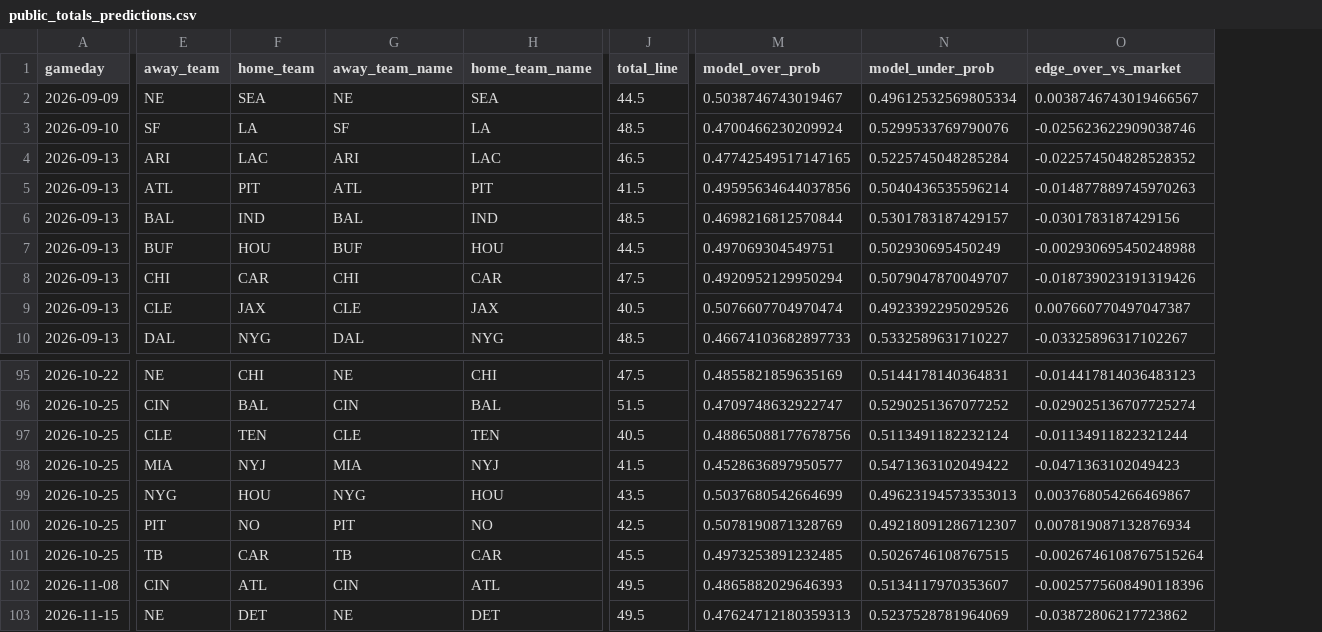
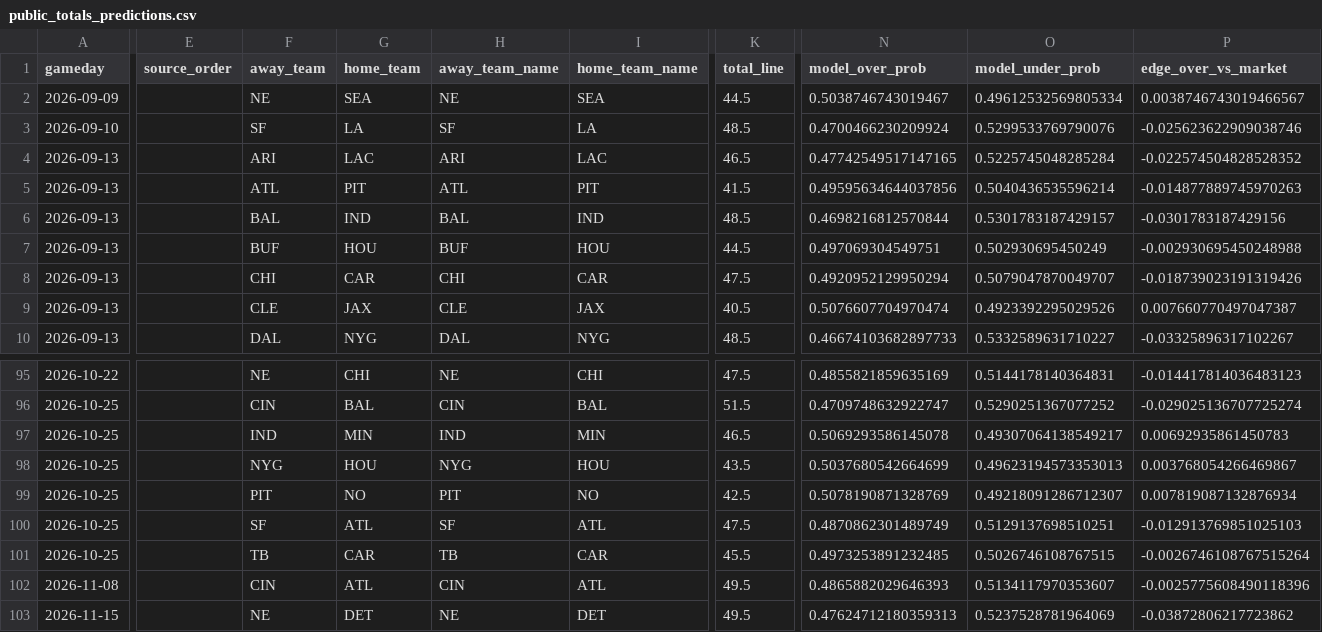
Before and after one commit to kirbypuckett031460-web/nflml, a CSV file: published/public_totals_predictions.csv, drawn as a sheet; only a part is shown, gaps mark what is left out; removed rows and columns are numbered as before the commit, all else as after; rows hold the shown columns only; the diff covers the shown part only; the diff names each change by its address in the sheet, - before the commit and + after, or states it on an @@ line.

```diff
--- a/published/public_totals_predictions.csv
+++ b/published/public_totals_predictions.csv
+column E (source_order), empty
-row 97: 2026-10-25 | CLE | TEN | CLE | TEN | 40.5 | 0.48865088177678756 | 0.5113491182232124 | -0.01134911822321244
-F97 (away_team): MIA
+F97 (away_team): IND
-G97 (home_team): NYJ
+G97 (home_team): MIN
-H97 (away_team_name): MIA
+H97 (away_team_name): IND
-I97 (home_team_name): NYJ
+I97 (home_team_name): MIN
-K97 (total_line): 41.5
+K97 (total_line): 46.5
-N97 (model_over_prob): 0.4528636897950577
+N97 (model_over_prob): 0.5069293586145078
-O97 (model_under_prob): 0.5471363102049422
+O97 (model_under_prob): 0.49307064138549217
-P97 (edge_over_vs_market): -0.0471363102049423
+P97 (edge_over_vs_market): 0.00692935861450783
+row 100: 2026-10-25 |  | SF | ATL | SF | ATL | 47.5 | 0.4870862301489749 | 0.5129137698510251 | -0.012913769851025103
```
Also changed, not shown: 8 edited cells elsewhere in this file, published/public_predictions.csv, 1 other file.
